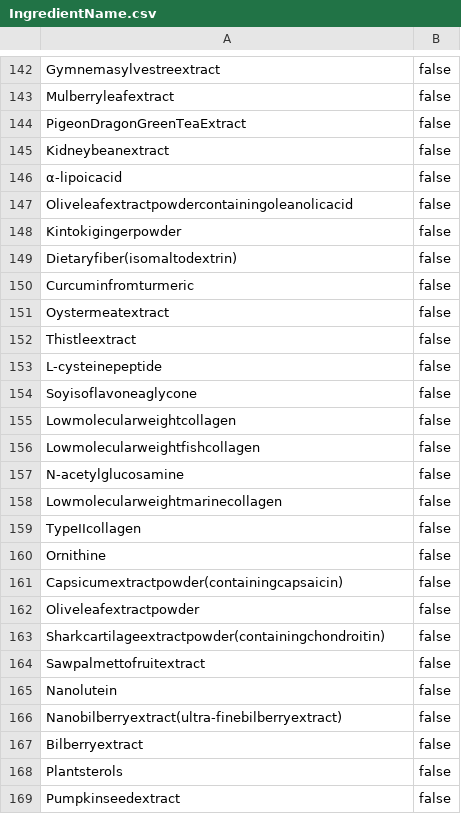
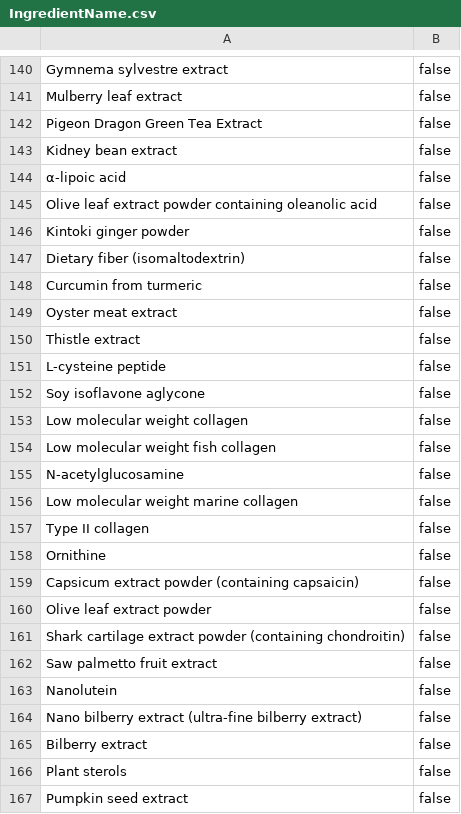
Before and after one commit to YUTAKEDA1996/supplement_scraping, a CSV file: src/outputData/IngredientName.csv, drawn as a sheet; only a part is shown, gaps mark what is left out; addresses are those after the commit; the diff covers the shown part only; the diff names each change by its address in the sheet, - before the commit and + after, or states it on an @@ line.

```diff
--- a/src/outputData/IngredientName.csv
+++ b/src/outputData/IngredientName.csv
-A140: Gymnemasylvestreextract
+A140: Gymnema sylvestre extract
-A141: Mulberryleafextract
+A141: Mulberry leaf extract
-A142: PigeonDragonGreenTeaExtract
+A142: Pigeon Dragon Green Tea Extract
-A143: Kidneybeanextract
+A143: Kidney bean extract
-A144: α-lipoicacid
+A144: α-lipoic acid
-A145: Oliveleafextractpowdercontainingoleanolicacid
+A145: Olive leaf extract powder containing oleanolic acid
-A146: Kintokigingerpowder
+A146: Kintoki ginger powder
-A147: Dietaryfiber(isomaltodextrin)
+A147: Dietary fiber (isomaltodextrin)
-A148: Curcuminfromturmeric
+A148: Curcumin from turmeric
-A149: Oystermeatextract
+A149: Oyster meat extract
-A150: Thistleextract
+A150: Thistle extract
-A151: L-cysteinepeptide
+A151: L-cysteine peptide
-A152: Soyisoflavoneaglycone
+A152: Soy isoflavone aglycone
-A153: Lowmolecularweightcollagen
+A153: Low molecular weight collagen
-A154: Lowmolecularweightfishcollagen
+A154: Low molecular weight fish collagen
-A156: Lowmolecularweightmarinecollagen
+A156: Low molecular weight marine collagen
-A157: TypeIIcollagen
+A157: Type II collagen
-A159: Capsicumextractpowder(containingcapsaicin)
+A159: Capsicum extract powder (containing capsaicin)
-A160: Oliveleafextractpowder
+A160: Olive leaf extract powder
-A161: Sharkcartilageextractpowder(containingchondroitin)
+A161: Shark cartilage extract powder (containing chondroitin)
-A162: Sawpalmettofruitextract
+A162: Saw palmetto fruit extract
-A164: Nanobilberryextract(ultra-finebilberryextract)
+A164: Nano bilberry extract (ultra-fine bilberry extract)
-A165: Bilberryextract
+A165: Bilberry extract
-A166: Plantsterols
+A166: Plant sterols
-A167: Pumpkinseedextract
+A167: Pumpkin seed extract
```
Also changed, not shown: 2 added rows, 4 removed rows and 111 edited cells elsewhere in this file, 12 other files.
